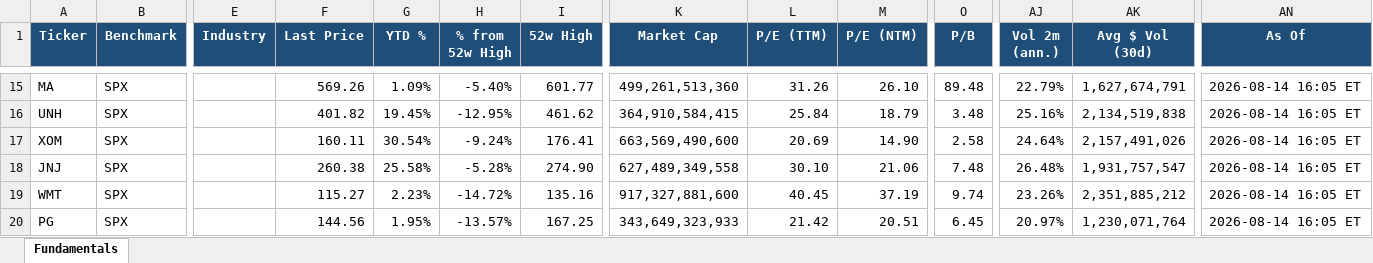
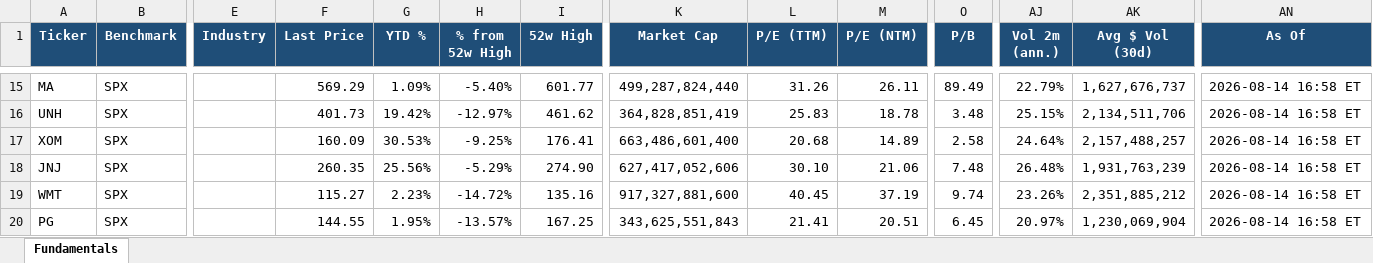
Before and after one commit to Sig02523/stock-list-fundamentals, an Excel workbook: report.xlsx, sheet Fundamentals, drawn as a sheet; only a part is shown, gaps mark what is left out; values as stored, in another font and other column widths than the file's, no borders; the diff covers the shown part only; the diff names each change by its address in the sheet, - before the commit and + after, or states it on an @@ line.

```diff
--- a/report.xlsx (sheet Fundamentals)
+++ b/report.xlsx (sheet Fundamentals)
-F15 (Last Price): 569.26
+F15 (Last Price): 569.29
-K15 (Market Cap): 499,261,513,360
+K15 (Market Cap): 499,287,824,440
-M15 (P/E (NTM)): 26.10
+M15 (P/E (NTM)): 26.11
-O15 (P/B): 89.48
+O15 (P/B): 89.49
-AK15 (Avg $ Vol (30d)): 1,627,674,791
+AK15 (Avg $ Vol (30d)): 1,627,676,737
-AN15:AN20 (As Of): 2026-08-14 16:05 ET
+AN15:AN20 (As Of): 2026-08-14 16:58 ET
-F16 (Last Price): 401.82
+F16 (Last Price): 401.73
-G16 (YTD %): 19.45%
+G16 (YTD %): 19.42%
-H16 (% from 52w High): -12.95%
+H16 (% from 52w High): -12.97%
-K16 (Market Cap): 364,910,584,415
+K16 (Market Cap): 364,828,851,419
-L16 (P/E (TTM)): 25.84
+L16 (P/E (TTM)): 25.83
-M16 (P/E (NTM)): 18.79
+M16 (P/E (NTM)): 18.78
-AJ16 (Vol 2m (ann.)): 25.16%
+AJ16 (Vol 2m (ann.)): 25.15%
-AK16 (Avg $ Vol (30d)): 2,134,519,838
+AK16 (Avg $ Vol (30d)): 2,134,511,706
-F17 (Last Price): 160.11
+F17 (Last Price): 160.09
-G17 (YTD %): 30.54%
+G17 (YTD %): 30.53%
-H17 (% from 52w High): -9.24%
+H17 (% from 52w High): -9.25%
-K17 (Market Cap): 663,569,490,600
+K17 (Market Cap): 663,486,601,400
-L17 (P/E (TTM)): 20.69
+L17 (P/E (TTM)): 20.68
-M17 (P/E (NTM)): 14.90
+M17 (P/E (NTM)): 14.89
-AK17 (Avg $ Vol (30d)): 2,157,491,026
+AK17 (Avg $ Vol (30d)): 2,157,488,257
-F18 (Last Price): 260.38
+F18 (Last Price): 260.35
-G18 (YTD %): 25.58%
+G18 (YTD %): 25.56%
-H18 (% from 52w High): -5.28%
+H18 (% from 52w High): -5.29%
-K18 (Market Cap): 627,489,349,558
+K18 (Market Cap): 627,417,052,606
-AK18 (Avg $ Vol (30d)): 1,931,757,547
+AK18 (Avg $ Vol (30d)): 1,931,763,239
-F20 (Last Price): 144.56
+F20 (Last Price): 144.55
-K20 (Market Cap): 343,649,323,933
+K20 (Market Cap): 343,625,551,843
-L20 (P/E (TTM)): 21.42
+L20 (P/E (TTM)): 21.41
-AK20 (Avg $ Vol (30d)): 1,230,071,764
+AK20 (Avg $ Vol (30d)): 1,230,069,904
```
Also changed, not shown: 146 edited cells elsewhere in this sheet, 1 other file.
